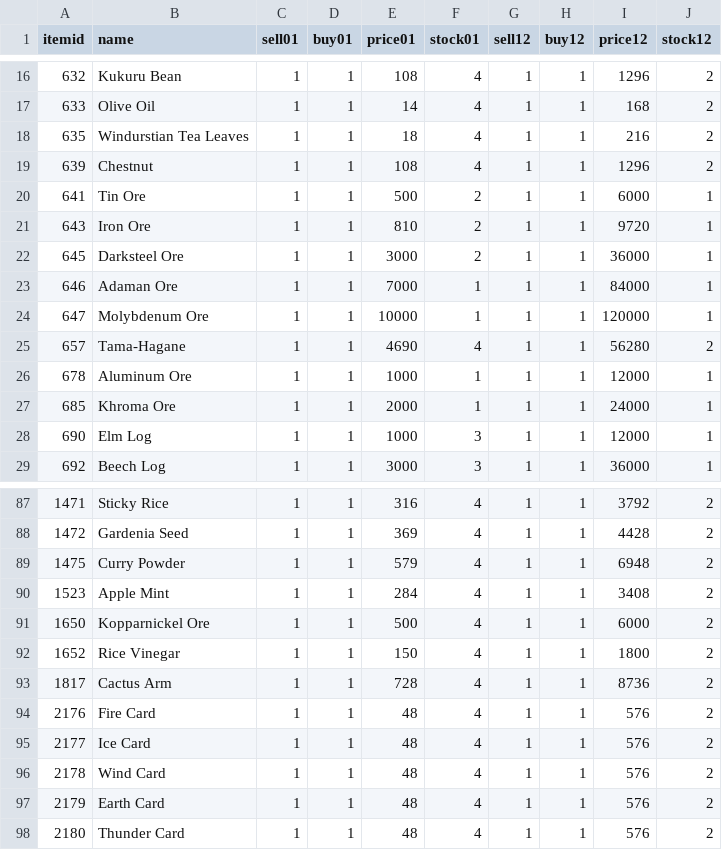
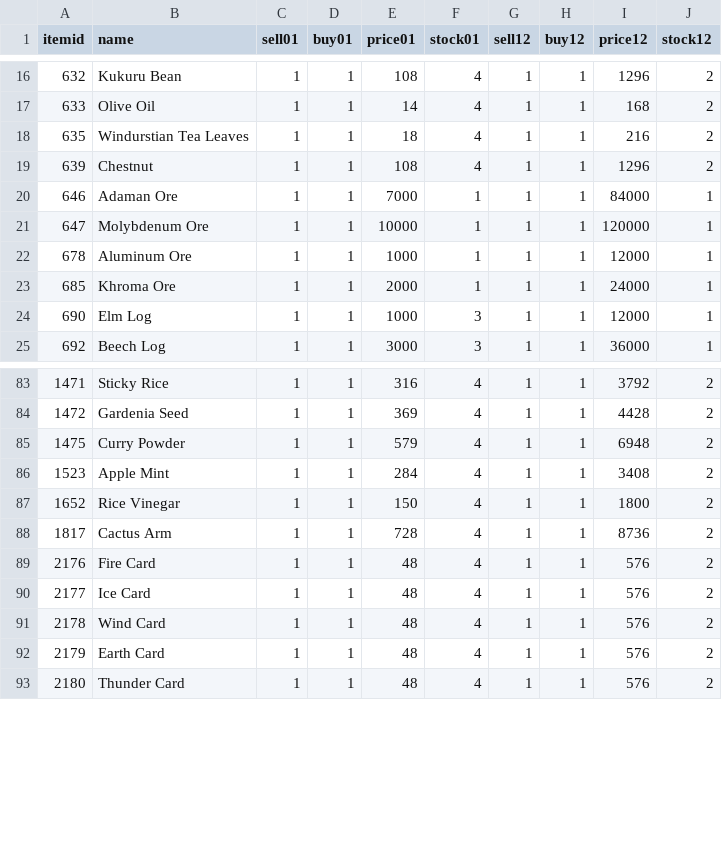
Before and after one commit to LegionXI/pydarkstar, a CSV file: items.csv, drawn as a sheet; only a part is shown, gaps mark what is left out; the diff names each change by its address in the sheet, - before the commit and + after, or states it on an @@ line.

Commit message:
Blacksmithing fixes

```diff
--- a/items.csv
+++ b/items.csv
-row 20: 641 | Tin Ore | 1 | 1 | 500 | 2 | 1 | 1 | 6000 | 1
-row 21: 643 | Iron Ore | 1 | 1 | 810 | 2 | 1 | 1 | 9720 | 1
-row 22: 645 | Darksteel Ore | 1 | 1 | 3000 | 2 | 1 | 1 | 36000 | 1
-row 25: 657 | Tama-Hagane | 1 | 1 | 4690 | 4 | 1 | 1 | 56280 | 2
-row 91: 1650 | Kopparnickel Ore | 1 | 1 | 500 | 4 | 1 | 1 | 6000 | 2
```
